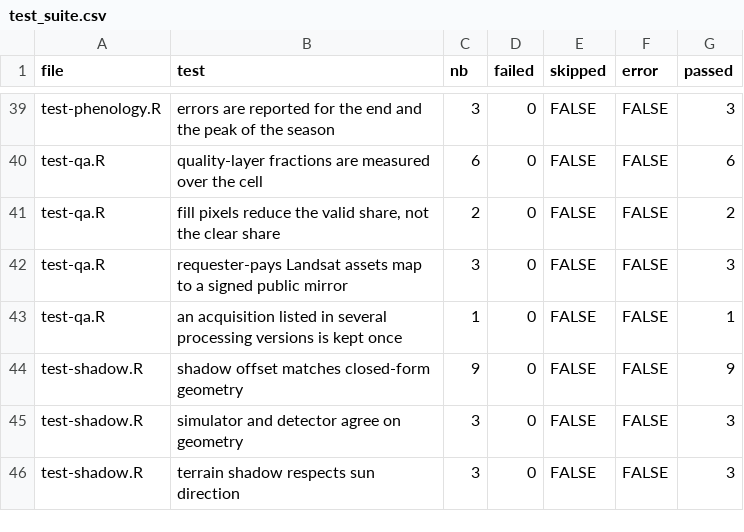
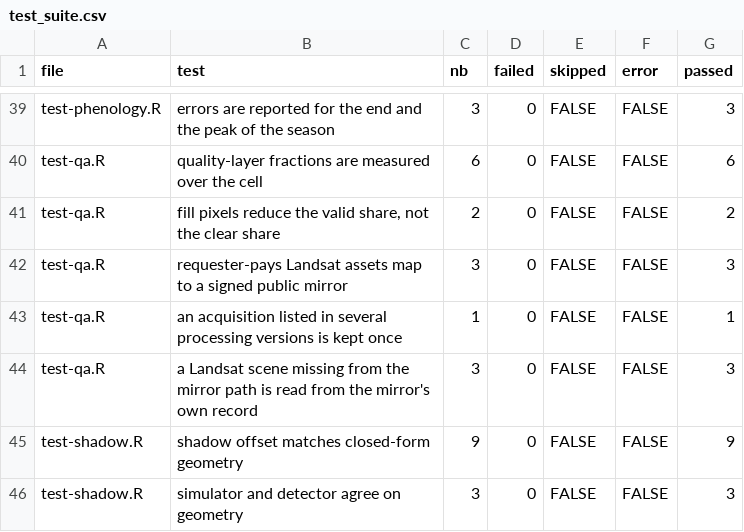
Before and after one commit to ehsanrahimi666/cloudscape, a CSV file: analysis/output/test_suite.csv, drawn as a sheet; only a part is shown, gaps mark what is left out; the shorter side is filled out with more unchanged rows; the diff names each change by its address in the sheet, - before the commit and + after, or states it on an @@ line.

Commit message:
Archive the Andong analysis outputs and figure gallery for v0.2.0
Every comparison between the metadata and quality-layer tiers, including
gaps, seasonality, persistence and phenology, uses the cell-observations
with both records. Per-year summaries are stored without intermediate
rounding. The README shows the worked example with figures from
analysis/06_figures.R, and the reference manual is rebuilt for 0.2.0.

```diff
--- a/analysis/output/test_suite.csv
+++ b/analysis/output/test_suite.csv
+row 44: test-qa.R | a Landsat scene missing from the mirror path is read from the mirror's own record | 3 | 0 | FALSE | FALSE | 3
```
Also changed, not shown: analysis/output/validation_summary.csv, 42 other files.
